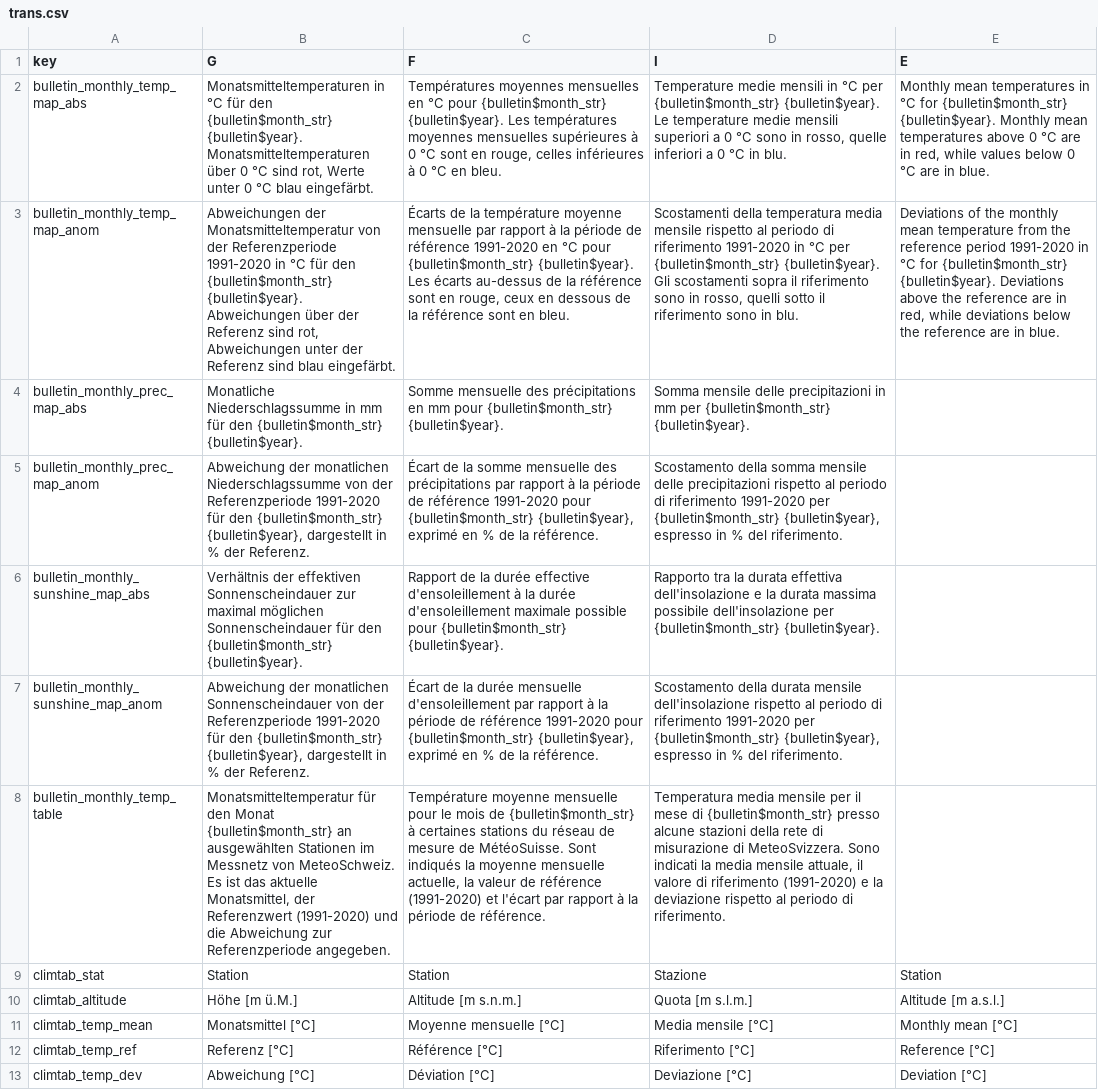
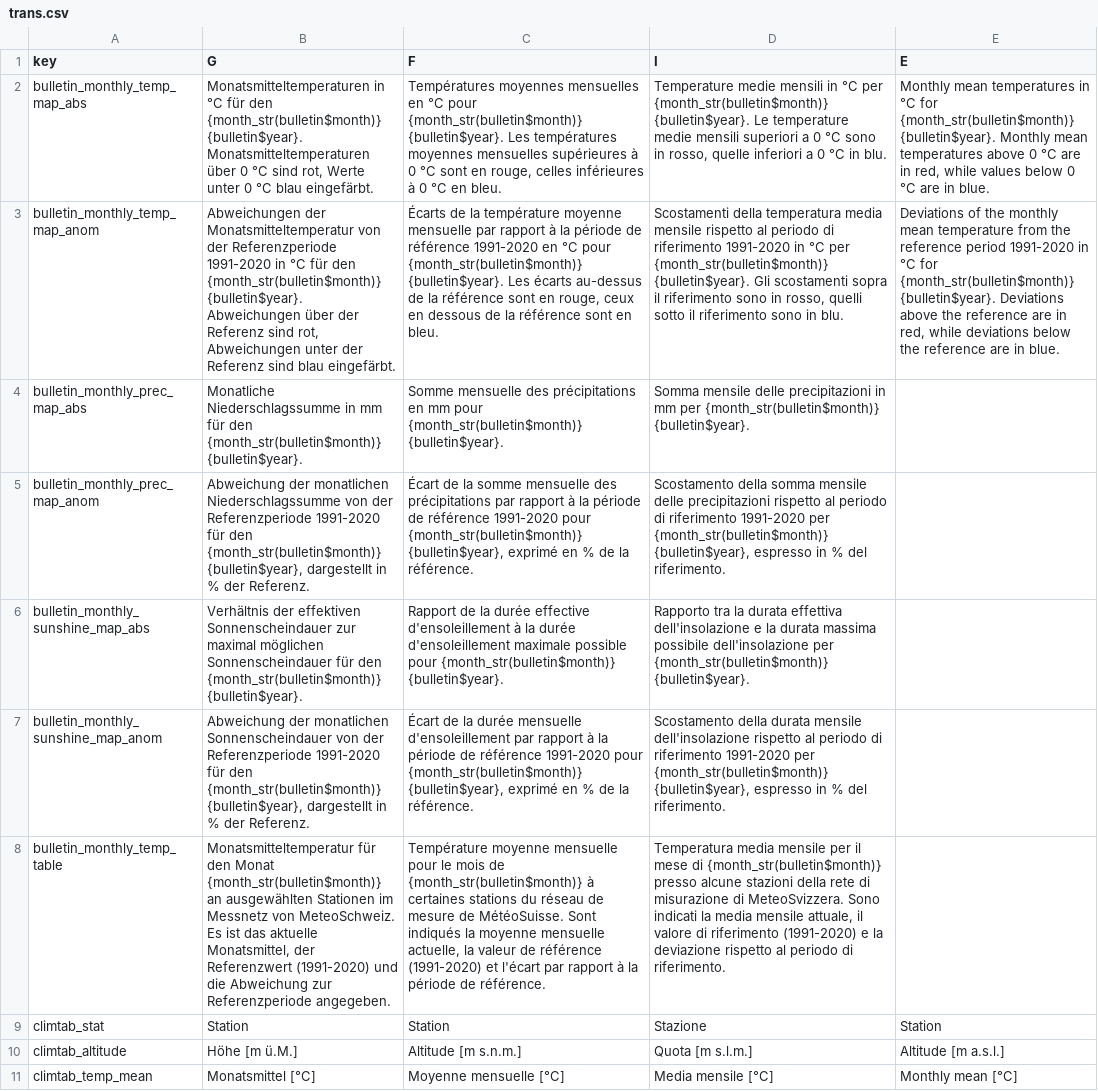
Before and after one commit to MeteoSwiss/cat.bulletin, a CSV file: inst/extdata/trans.csv, drawn as a sheet; only a part is shown; the shorter side is filled out with more unchanged rows; the diff names each change by its address in the sheet, - before the commit and + after, or states it on an @@ line.

Commit message:
replacing month_str with fucntion

```diff
--- a/inst/extdata/trans.csv
+++ b/inst/extdata/trans.csv
-B2 (G): …für den {bulletin$month_str} {bulletin$year}. Monatsmitteltemperaturen…
+B2 (G): …für den {month_str(bulletin$month)} {bulletin$year}. Monatsmitteltemperaturen…
-C2 (F): …°C pour {bulletin$month_str} {bulletin$year}. Les…
+C2 (F): …°C pour {month_str(bulletin$month)} {bulletin$year}. Les…
-D2 (I): …°C per {bulletin$month_str} {bulletin$year}. Le…
+D2 (I): …°C per {month_str(bulletin$month)} {bulletin$year}. Le…
-E2 (E): …°C for {bulletin$month_str} {bulletin$year}. Monthly…
+E2 (E): …°C for {month_str(bulletin$month)} {bulletin$year}. Monthly…
-B3 (G): …für den {bulletin$month_str} {bulletin$year}. Abweichungen…
+B3 (G): …für den {month_str(bulletin$month)} {bulletin$year}. Abweichungen…
-C3 (F): …°C pour {bulletin$month_str} {bulletin$year}. Les…
+C3 (F): …°C pour {month_str(bulletin$month)} {bulletin$year}. Les…
-D3 (I): …°C per {bulletin$month_str} {bulletin$year}. Gli…
+D3 (I): …°C per {month_str(bulletin$month)} {bulletin$year}. Gli…
-E3 (E): …°C for {bulletin$month_str} {bulletin$year}. Deviations…
+E3 (E): …°C for {month_str(bulletin$month)} {bulletin$year}. Deviations…
-B4 (G): …für den {bulletin$month_str} {bulletin$year}.
+B4 (G): …für den {month_str(bulletin$month)} {bulletin$year}.
-C4 (F): …mm pour {bulletin$month_str} {bulletin$year}.
+C4 (F): …mm pour {month_str(bulletin$month)} {bulletin$year}.
-D4 (I): …mm per {bulletin$month_str} {bulletin$year}.
+D4 (I): …mm per {month_str(bulletin$month)} {bulletin$year}.
-B5 (G): …für den {bulletin$month_str} {bulletin$year}, dargestellt…
+B5 (G): …für den {month_str(bulletin$month)} {bulletin$year}, dargestellt…
-C5 (F): …1991-2020 pour {bulletin$month_str} {bulletin$year}, exprimé…
+C5 (F): …1991-2020 pour {month_str(bulletin$month)} {bulletin$year}, exprimé…
-D5 (I): …1991-2020 per {bulletin$month_str} {bulletin$year}, espresso…
+D5 (I): …1991-2020 per {month_str(bulletin$month)} {bulletin$year}, espresso…
-B6 (G): …für den {bulletin$month_str} {bulletin$year}.
+B6 (G): …für den {month_str(bulletin$month)} {bulletin$year}.
-C6 (F): …possible pour {bulletin$month_str} {bulletin$year}.
+C6 (F): …possible pour {month_str(bulletin$month)} {bulletin$year}.
-D6 (I): …dell'insolazione per {bulletin$month_str} {bulletin$year}.
+D6 (I): …dell'insolazione per {month_str(bulletin$month)} {bulletin$year}.
-B7 (G): …für den {bulletin$month_str} {bulletin$year}, dargestellt…
+B7 (G): …für den {month_str(bulletin$month)} {bulletin$year}, dargestellt…
-C7 (F): …1991-2020 pour {bulletin$month_str} {bulletin$year}, exprimé…
+C7 (F): …1991-2020 pour {month_str(bulletin$month)} {bulletin$year}, exprimé…
-D7 (I): …1991-2020 per {bulletin$month_str} {bulletin$year}, espresso…
+D7 (I): …1991-2020 per {month_str(bulletin$month)} {bulletin$year}, espresso…
-B8 (G): …den Monat {bulletin$month_str} an ausgewählten…
+B8 (G): …den Monat {month_str(bulletin$month)} an ausgewählten…
-C8 (F): …mois de {bulletin$month_str} à certaines…
+C8 (F): …mois de {month_str(bulletin$month)} à certaines…
-D8 (I): …mese di {bulletin$month_str} presso alcune…
+D8 (I): …mese di {month_str(bulletin$month)} presso alcune…
```
Also changed, not shown: 35 other files.
